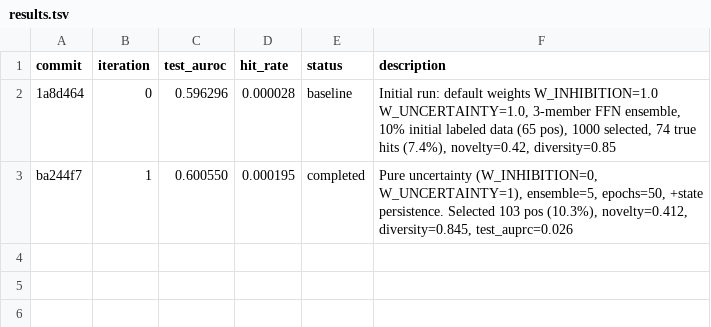
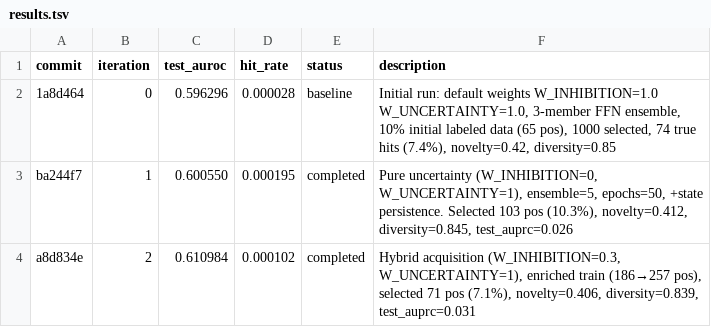
Before and after one commit to aryanshaik/agent_active_learning, a TSV file: results.tsv, drawn as a sheet; the diff names each change by its address in the sheet, - before the commit and + after, or states it on an @@ line.

Commit message:
iter 3: increase exploitation (W_INH=0.5, W_UNC=1.0), enriched train (257 pos)

```diff
--- a/results.tsv
+++ b/results.tsv
+row 4: a8d834e | 2 | 0.610984 | 0.000102 | completed | Hybrid acquisition (W_INHIBITION=0.3, W_UNCERTAINTY=1), enriched train (186→257 pos), selected 71 pos (7.1%), novelty=0.406, diversity=0.839, test_auprc=0.031
```
Also changed, not shown: 1 other file.
